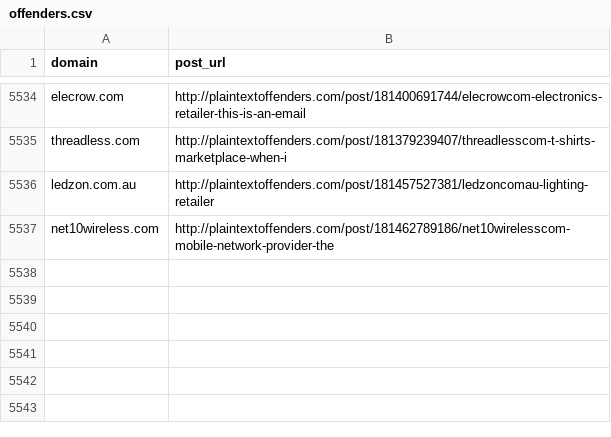
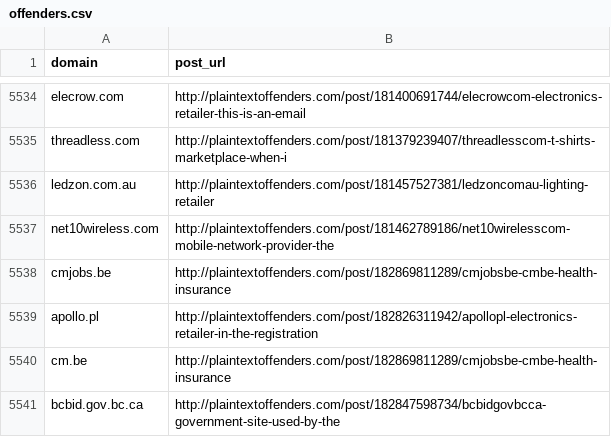
Before and after one commit to plaintextoffenders/plaintextoffenders, a CSV file: offenders.csv, drawn as a sheet; only a part is shown, gaps mark what is left out; the diff names each change by its address in the sheet, - before the commit and + after, or states it on an @@ line.

Commit message:
c84655e6ccfc6af72a84e14f05ec8ef913d71b5c

```diff
--- a/offenders.csv
+++ b/offenders.csv
+row 5538: cmjobs.be | http://plaintextoffenders.com/post/182869811289/cmjobsbe-cmbe-health-insurance
+row 5539: apollo.pl | http://plaintextoffenders.com/post/182826311942/apollopl-electronics-retailer-in-the-registration
+row 5540: cm.be | http://plaintextoffenders.com/post/182869811289/cmjobsbe-cmbe-health-insurance
+row 5541: bcbid.gov.bc.ca | http://plaintextoffenders.com/post/182847598734/bcbidgovbcca-government-site-used-by-the
```
